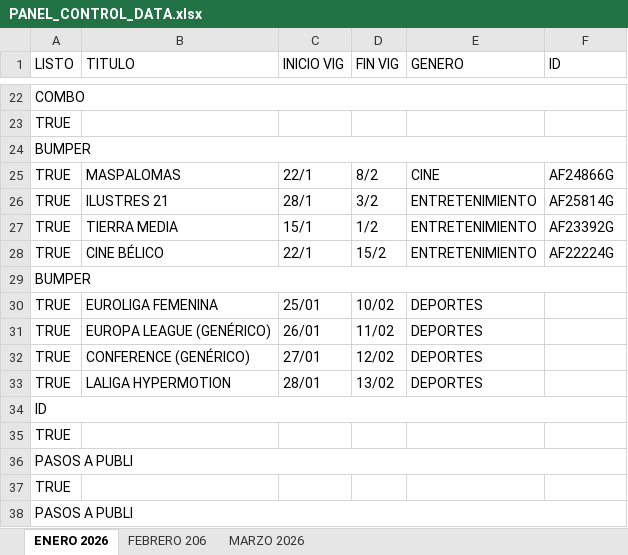
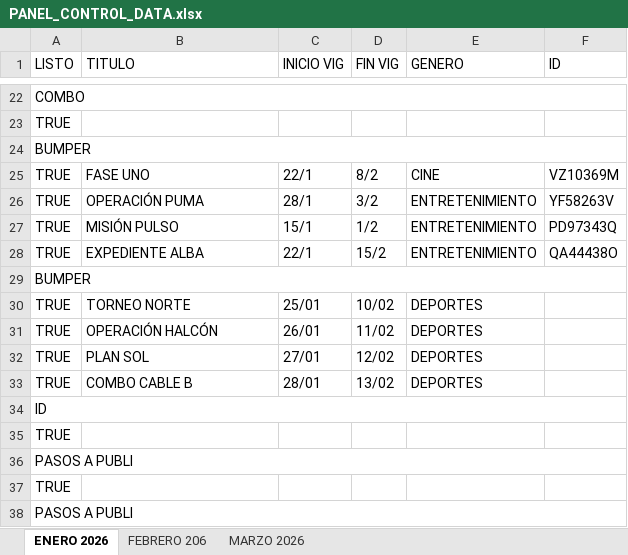
Before and after one commit to Lesbeziers/PANEL-CONTROL, an Excel workbook: assets/excel/PANEL_CONTROL_DATA.xlsx, sheet ENERO 2026, drawn as a sheet; only a part is shown, gaps mark what is left out; values as stored, in another font and other column widths than the file's, no cell formats; the diff covers the shown part only; the diff names each change by its address in the sheet, - before the commit and + after, or states it on an @@ line.

```diff
--- a/assets/excel/PANEL_CONTROL_DATA.xlsx (sheet ENERO 2026)
+++ b/assets/excel/PANEL_CONTROL_DATA.xlsx (sheet ENERO 2026)
-B25 (TITULO): MASPALOMAS
+B25 (TITULO): FASE UNO
-F25 (ID): AF24866G
+F25 (ID): VZ10369M
-B26 (TITULO): ILUSTRES 21
+B26 (TITULO): OPERACIÓN PUMA
-F26 (ID): AF25814G
+F26 (ID): YF58263V
-B27 (TITULO): TIERRA MEDIA
+B27 (TITULO): MISIÓN PULSO
-F27 (ID): AF23392G
+F27 (ID): PD97343Q
-B28 (TITULO): CINE BÉLICO
+B28 (TITULO): EXPEDIENTE ALBA
-F28 (ID): AF22224G
+F28 (ID): QA44438O
-B30 (TITULO): EUROLIGA FEMENINA
+B30 (TITULO): TORNEO NORTE
-B31 (TITULO): EUROPA LEAGUE (GENÉRICO)
+B31 (TITULO): OPERACIÓN HALCÓN
-B32 (TITULO): CONFERENCE (GENÉRICO)
+B32 (TITULO): PLAN SOL
-B33 (TITULO): LALIGA HYPERMOTION
+B33 (TITULO): COMBO CABLE B
```
Also changed, not shown: 29 edited cells elsewhere in this sheet, sheet FEBRERO 206, sheet MARZO 2026, cell formats.
